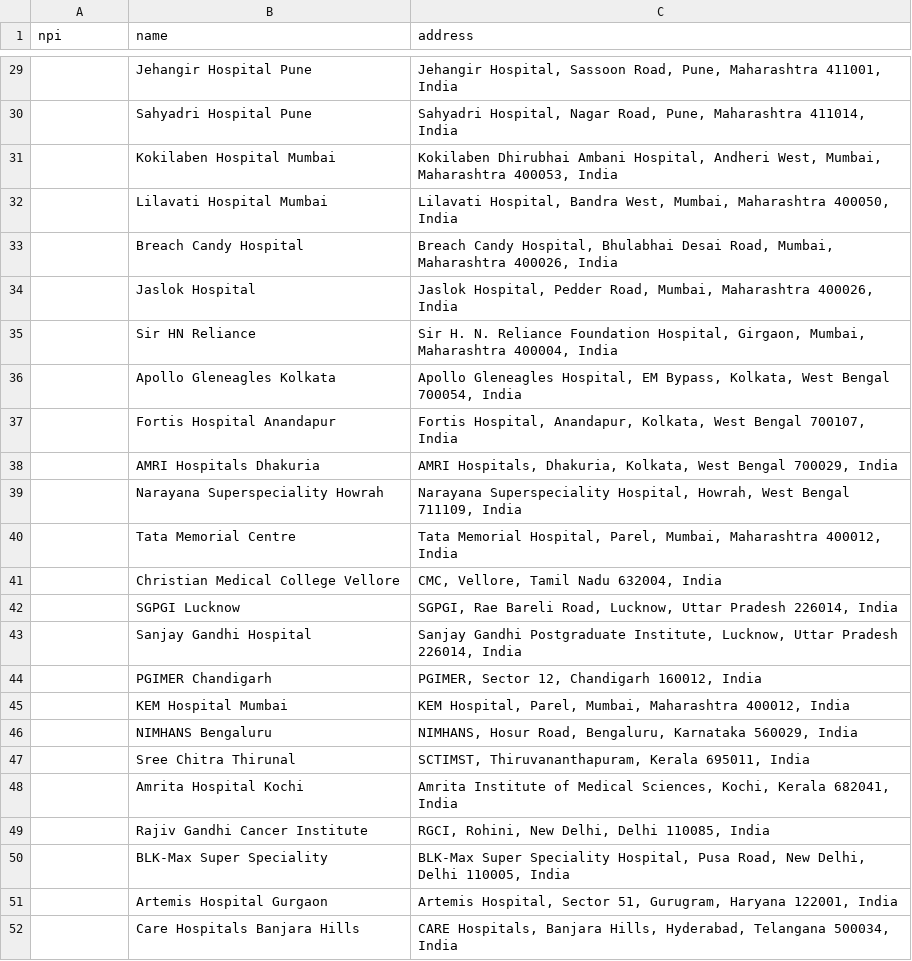
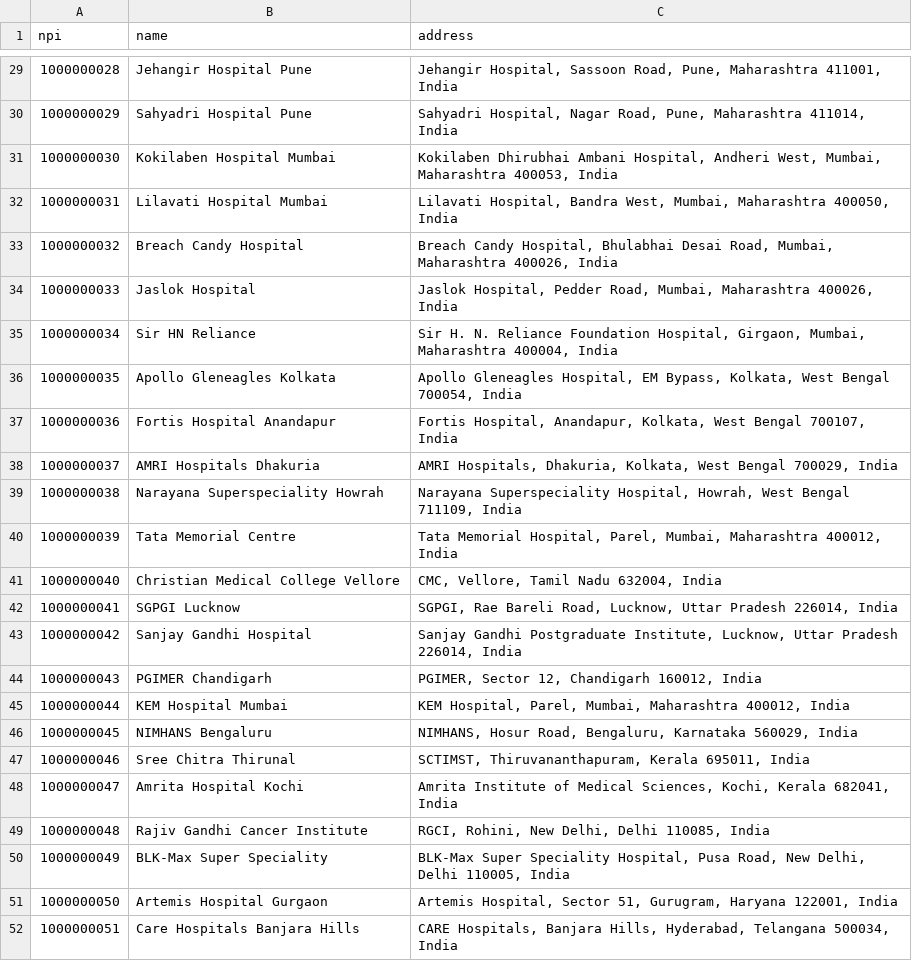
Before and after one commit to HVVSATHWIK/AstraNova, a CSV file: public/providers.csv, drawn as a sheet; only a part is shown, gaps mark what is left out; the diff covers the shown part only.

```diff
--- a/public/providers.csv
+++ b/public/providers.csv
@@ -29,24 +29,24 @@ npi,name,address
-, Jehangir Hospital Pune,"Jehangir Hospital, Sassoon Road, Pune, Maharashtra 411001, India"
-, Sahyadri Hospital Pune,"Sahyadri Hospital, Nagar Road, Pune, Maharashtra 411014, India"
-, Kokilaben Hospital Mumbai,"Kokilaben Dhirubhai Ambani Hospital, Andheri West, Mumbai, Maharashtra 400053, India"
-, Lilavati Hospital Mumbai,"Lilavati Hospital, Bandra West, Mumbai, Maharashtra 400050, India"
-, Breach Candy Hospital,"Breach Candy Hospital, Bhulabhai Desai Road, Mumbai, Maharashtra 400026, India"
-, Jaslok Hospital,"Jaslok Hospital, Pedder Road, Mumbai, Maharashtra 400026, India"
-, Sir HN Reliance,"Sir H. N. Reliance Foundation Hospital, Girgaon, Mumbai, Maharashtra 400004, India"
-, Apollo Gleneagles Kolkata,"Apollo Gleneagles Hospital, EM Bypass, Kolkata, West Bengal 700054, India"
-, Fortis Hospital Anandapur,"Fortis Hospital, Anandapur, Kolkata, West Bengal 700107, India"
-, AMRI Hospitals Dhakuria,"AMRI Hospitals, Dhakuria, Kolkata, West Bengal 700029, India"
-, Narayana Superspeciality Howrah,"Narayana Superspeciality Hospital, Howrah, West Bengal 711109, India"
-, Tata Memorial Centre,"Tata Memorial Hospital, Parel, Mumbai, Maharashtra 400012, India"
-, Christian Medical College Vellore,"CMC, Vellore, Tamil Nadu 632004, India"
-, SGPGI Lucknow,"SGPGI, Rae Bareli Road, Lucknow, Uttar Pradesh 226014, India"
-, Sanjay Gandhi Hospital,"Sanjay Gandhi Postgraduate Institute, Lucknow, Uttar Pradesh 226014, India"
-, PGIMER Chandigarh,"PGIMER, Sector 12, Chandigarh 160012, India"
-, KEM Hospital Mumbai,"KEM Hospital, Parel, Mumbai, Maharashtra 400012, India"
-, NIMHANS Bengaluru,"NIMHANS, Hosur Road, Bengaluru, Karnataka 560029, India"
-, Sree Chitra Thirunal,"SCTIMST, Thiruvananthapuram, Kerala 695011, India"
-, Amrita Hospital Kochi,"Amrita Institute of Medical Sciences, Kochi, Kerala 682041, India"
-, Rajiv Gandhi Cancer Institute,"RGCI, Rohini, New Delhi, Delhi 110085, India"
-, BLK-Max Super Speciality,"BLK-Max Super Speciality Hospital, Pusa Road, New Delhi, Delhi 110005, India"
-, Artemis Hospital Gurgaon,"Artemis Hospital, Sector 51, Gurugram, Haryana 122001, India"
-, Care Hospitals Banjara Hills,"CARE Hospitals, Banjara Hills, Hyderabad, Telangana 500034, India"
+1000000028,Jehangir Hospital Pune,"Jehangir Hospital, Sassoon Road, Pune, Maharashtra 411001, India"
+1000000029,Sahyadri Hospital Pune,"Sahyadri Hospital, Nagar Road, Pune, Maharashtra 411014, India"
+1000000030,Kokilaben Hospital Mumbai,"Kokilaben Dhirubhai Ambani Hospital, Andheri West, Mumbai, Maharashtra 400053, India"
+1000000031,Lilavati Hospital Mumbai,"Lilavati Hospital, Bandra West, Mumbai, Maharashtra 400050, India"
+1000000032,Breach Candy Hospital,"Breach Candy Hospital, Bhulabhai Desai Road, Mumbai, Maharashtra 400026, India"
+1000000033,Jaslok Hospital,"Jaslok Hospital, Pedder Road, Mumbai, Maharashtra 400026, India"
+1000000034,Sir HN Reliance,"Sir H. N. Reliance Foundation Hospital, Girgaon, Mumbai, Maharashtra 400004, India"
+1000000035,Apollo Gleneagles Kolkata,"Apollo Gleneagles Hospital, EM Bypass, Kolkata, West Bengal 700054, India"
+1000000036,Fortis Hospital Anandapur,"Fortis Hospital, Anandapur, Kolkata, West Bengal 700107, India"
+1000000037,AMRI Hospitals Dhakuria,"AMRI Hospitals, Dhakuria, Kolkata, West Bengal 700029, India"
+1000000038,Narayana Superspeciality Howrah,"Narayana Superspeciality Hospital, Howrah, West Bengal 711109, India"
+1000000039,Tata Memorial Centre,"Tata Memorial Hospital, Parel, Mumbai, Maharashtra 400012, India"
+1000000040,Christian Medical College Vellore,"CMC, Vellore, Tamil Nadu 632004, India"
+1000000041,SGPGI Lucknow,"SGPGI, Rae Bareli Road, Lucknow, Uttar Pradesh 226014, India"
+1000000042,Sanjay Gandhi Hospital,"Sanjay Gandhi Postgraduate Institute, Lucknow, Uttar Pradesh 226014, India"
+1000000043,PGIMER Chandigarh,"PGIMER, Sector 12, Chandigarh 160012, India"
+1000000044,KEM Hospital Mumbai,"KEM Hospital, Parel, Mumbai, Maharashtra 400012, India"
+1000000045,NIMHANS Bengaluru,"NIMHANS, Hosur Road, Bengaluru, Karnataka 560029, India"
+1000000046,Sree Chitra Thirunal,"SCTIMST, Thiruvananthapuram, Kerala 695011, India"
+1000000047,Amrita Hospital Kochi,"Amrita Institute of Medical Sciences, Kochi, Kerala 682041, India"
+1000000048,Rajiv Gandhi Cancer Institute,"RGCI, Rohini, New Delhi, Delhi 110085, India"
+1000000049,BLK-Max Super Speciality,"BLK-Max Super Speciality Hospital, Pusa Road, New Delhi, Delhi 110005, India"
+1000000050,Artemis Hospital Gurgaon,"Artemis Hospital, Sector 51, Gurugram, Haryana 122001, India"
+1000000051,Care Hospitals Banjara Hills,"CARE Hospitals, Banjara Hills, Hyderabad, Telangana 500034, India"
```
Also changed, not shown: 27 edited cells elsewhere in this file.
